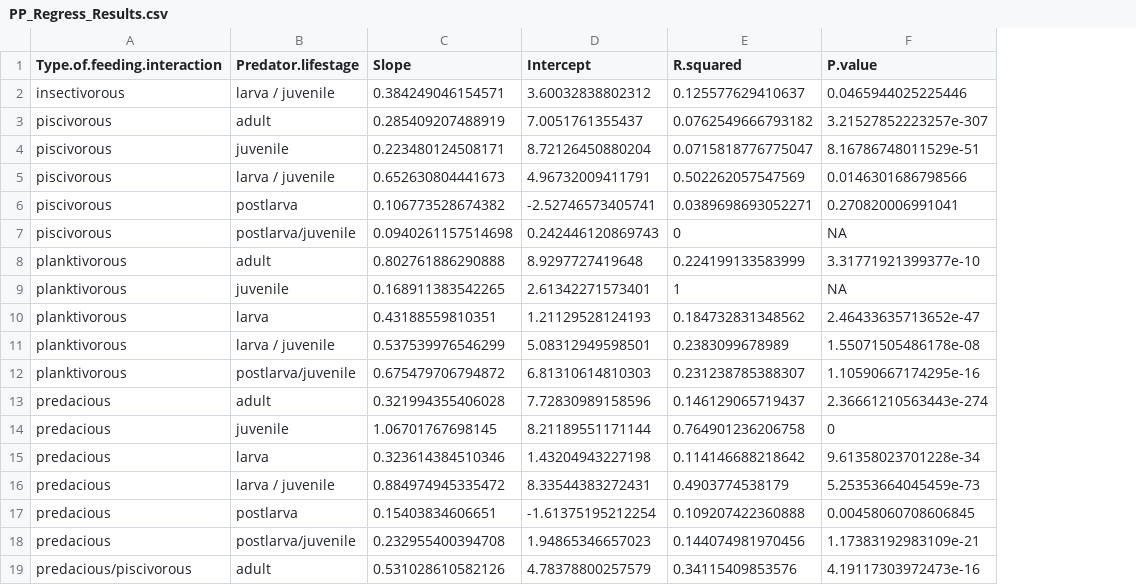
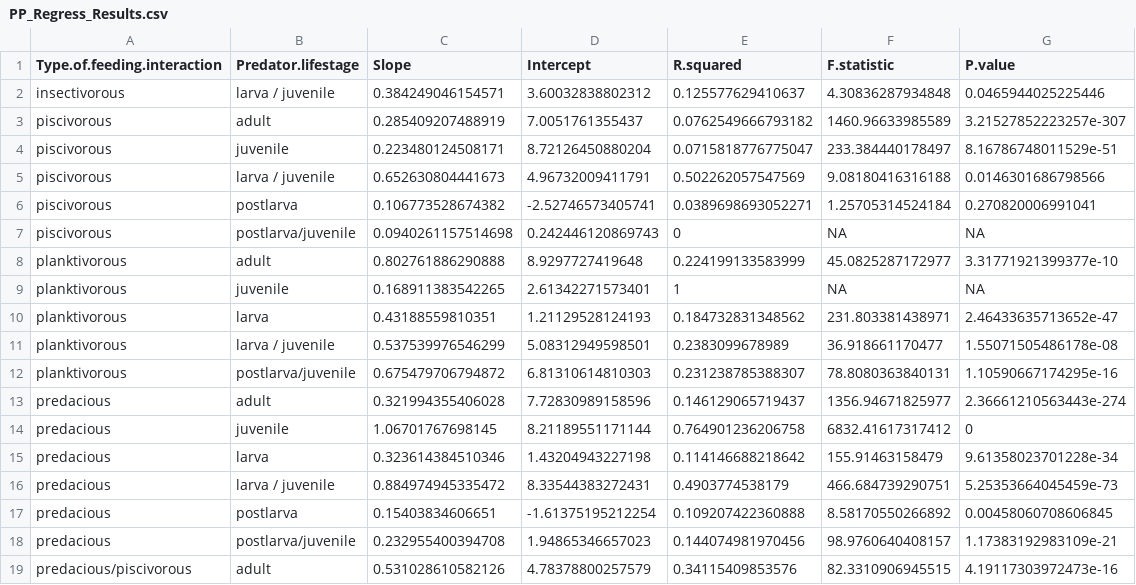
Before and after one commit to yz2919/CMEECourseWork, a CSV file: Week3_RCoursework/results/PP_Regress_Results.csv, drawn as a sheet; the diff names each change by its address in the sheet, - before the commit and + after, or states it on an @@ line.

```diff
--- a/Week3_RCoursework/results/PP_Regress_Results.csv
+++ b/Week3_RCoursework/results/PP_Regress_Results.csv
+column F (F.statistic), rows 2-19: 4.30836287934848 | 1460.96633985589 | 233.384440178497 | 9.08180416316188 | 1.25705314524184 | NA | 45.0825287172977 | NA | 231.803381438971 | 36.918661170477 | 78.8080363840131 | 1356.94671825977 | 6832.41617317412 | 155.91463158479 | 466.684739290751 | 8.58170550266892 | 98.9760640408157 | 82.3310906945515
```
Also changed, not shown: Week3_RCoursework/results/trees_treeheights.csv, 4 other files.
